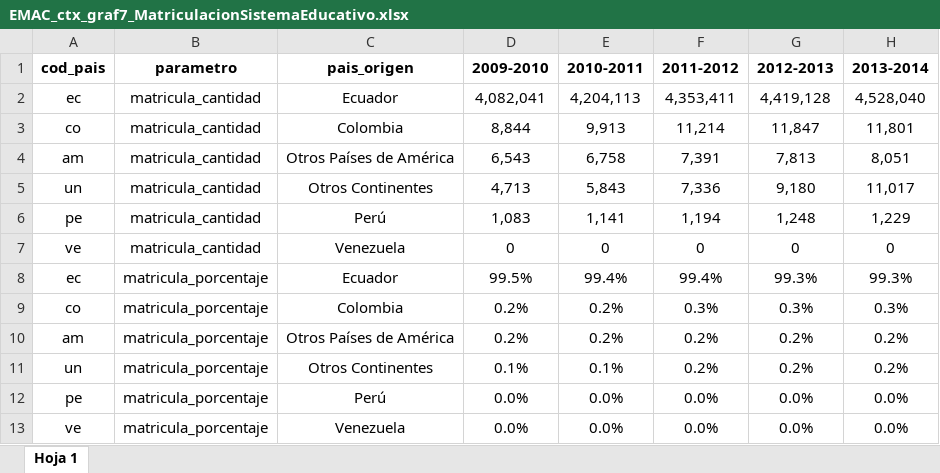
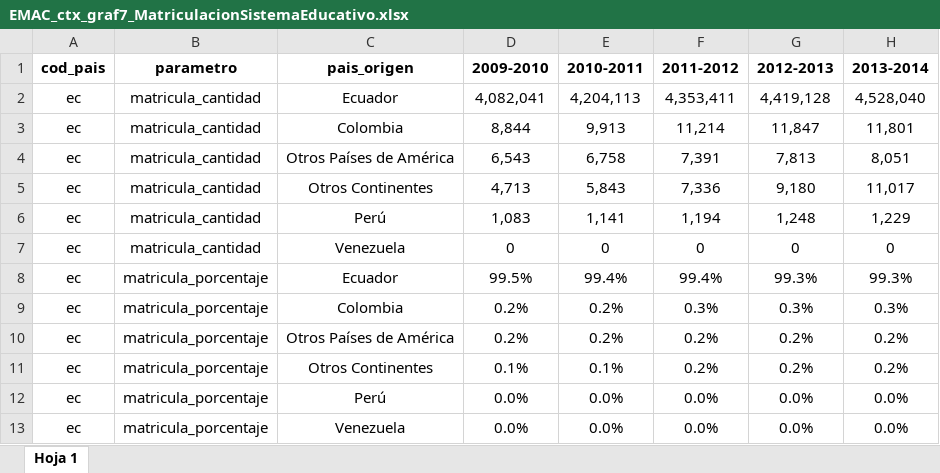
Before and after one commit to LoveOken/movilidad-src, an Excel workbook: spreadsheets/EMAC_ctx_graf7_MatriculacionSistemaEducativo.xlsx, sheet Hoja 1, drawn as a sheet; only a part is shown; values as stored, in another font and other column widths than the file's, no borders; the diff names each change by its address in the sheet, - before the commit and + after, or states it on an @@ line.

Commit message:
actualización 7

```diff
--- a/spreadsheets/EMAC_ctx_graf7_MatriculacionSistemaEducativo.xlsx (sheet Hoja 1)
+++ b/spreadsheets/EMAC_ctx_graf7_MatriculacionSistemaEducativo.xlsx (sheet Hoja 1)
-A3 (cod_pais): co
+A3 (cod_pais): ec
-A4 (cod_pais): am
+A4 (cod_pais): ec
-A5 (cod_pais): un
+A5 (cod_pais): ec
-A6 (cod_pais): pe
+A6 (cod_pais): ec
-A7 (cod_pais): ve
+A7 (cod_pais): ec
-A9 (cod_pais): co
+A9 (cod_pais): ec
-A10 (cod_pais): am
+A10 (cod_pais): ec
-A11 (cod_pais): un
+A11 (cod_pais): ec
-A12 (cod_pais): pe
+A12 (cod_pais): ec
-A13 (cod_pais): ve
+A13 (cod_pais): ec
```
